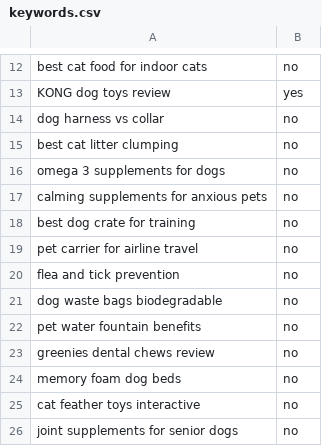
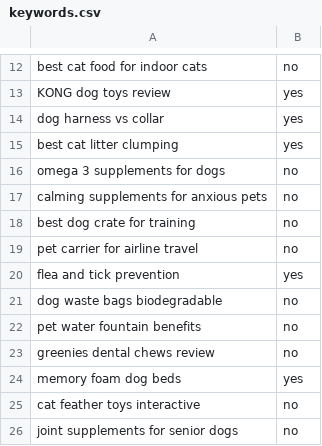
Before and after one commit to fitintel19/smartpetbuys, a CSV file: keywords.csv, drawn as a sheet; only a part is shown, gaps mark what is left out; the diff names each change by its address in the sheet, - before the commit and + after, or states it on an @@ line.

Commit message:
ENABLE: 4 new high-value keywords for next automation run
 New posts that will be created with WORKING product IDs:
- 'dog harness vs collar'  Perfect for new harness products
- 'best cat litter clumping'  3 litter options available
- 'memory foam dog beds'  Premium bed category
- 'flea and tick prevention'  High-value Seresto collar
- 'KONG dog toys review'  Already enabled

 Result: Next automation = 5 new revenue-ready posts!

```diff
--- a/keywords.csv
+++ b/keywords.csv
-B14:B15: no
+B14:B15: yes
-B20: no
+B20: yes
-B24: no
+B24: yes
```
